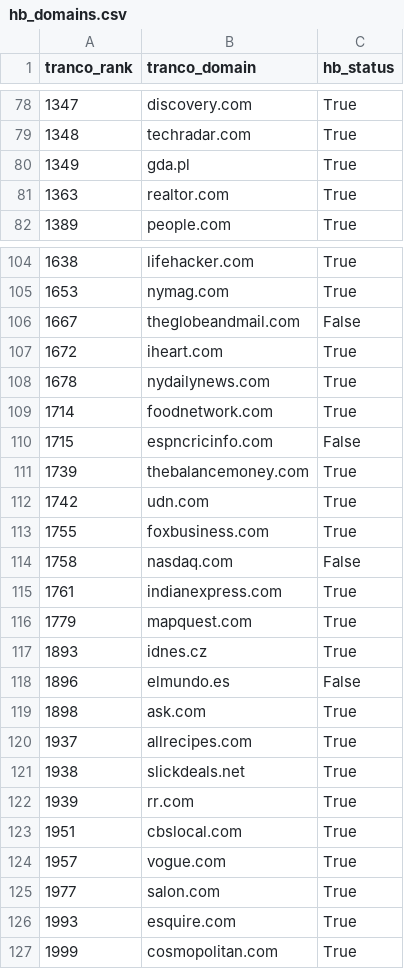
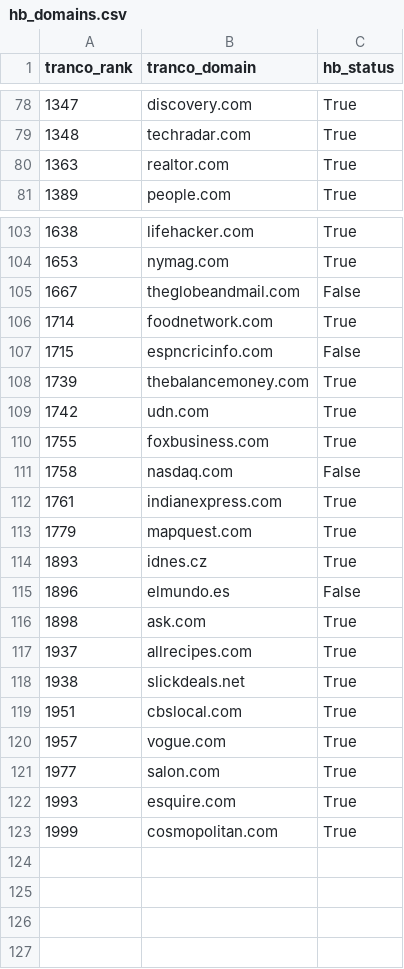
Before and after one commit to Yash-Vekaria/ad-crawler, a CSV file: data/hb_domains.csv, drawn as a sheet; only a part is shown, gaps mark what is left out.

Commit message:
Update hb_domains.csv

```diff
--- a/data/hb_domains.csv
+++ b/data/hb_domains.csv
@@ -79,3 +79,2 @@ tranco_rank,tranco_domain,hb_status
 1348,techradar.com,True
-1349,gda.pl,True
 1363,realtor.com,True
@@ -106,4 +105,2 @@ tranco_rank,tranco_domain,hb_status
 1667,theglobeandmail.com,False
-1672,iheart.com,True
-1678,nydailynews.com,True
 1714,foodnetwork.com,True
@@ -121,3 +118,2 @@ tranco_rank,tranco_domain,hb_status
 1938,slickdeals.net,True
-1939,rr.com,True
 1951,cbslocal.com,True
```
